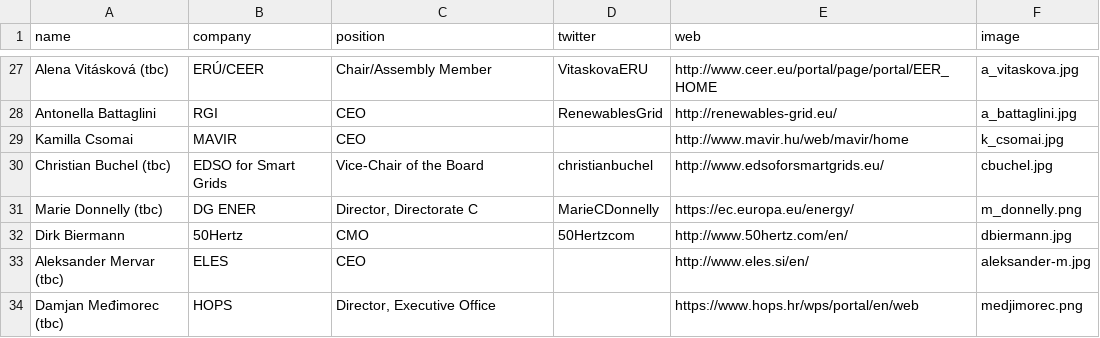
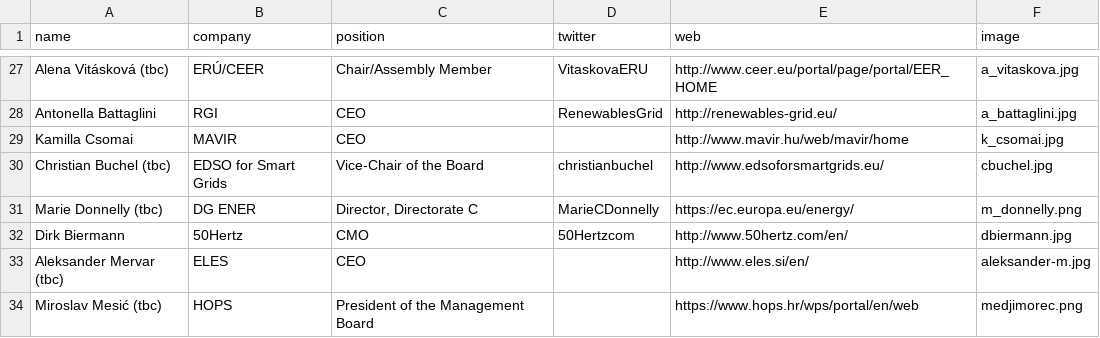
Before and after one commit to entsoe-web/cee-conf, a CSV file: _data/speakers.csv, drawn as a sheet; only a part is shown, gaps mark what is left out.

Commit message:
Update speakers.csv

```diff
--- a/_data/speakers.csv
+++ b/_data/speakers.csv
@@ -33,2 +33,2 @@ Dirk Biermann,50Hertz,CMO,50Hertzcom,http://www.50hertz.com/en/,dbiermann.jpg
 Aleksander Mervar (tbc),ELES,CEO,,http://www.eles.si/en/,aleksander-m.jpg
-Damjan Međimorec (tbc),HOPS,"Director, Executive Office",,https://www.hops.hr/wps/portal/en/web,medjimorec.png
+Miroslav Mesić (tbc),HOPS,President of the Management Board,,https://www.hops.hr/wps/portal/en/web,medjimorec.png
```
